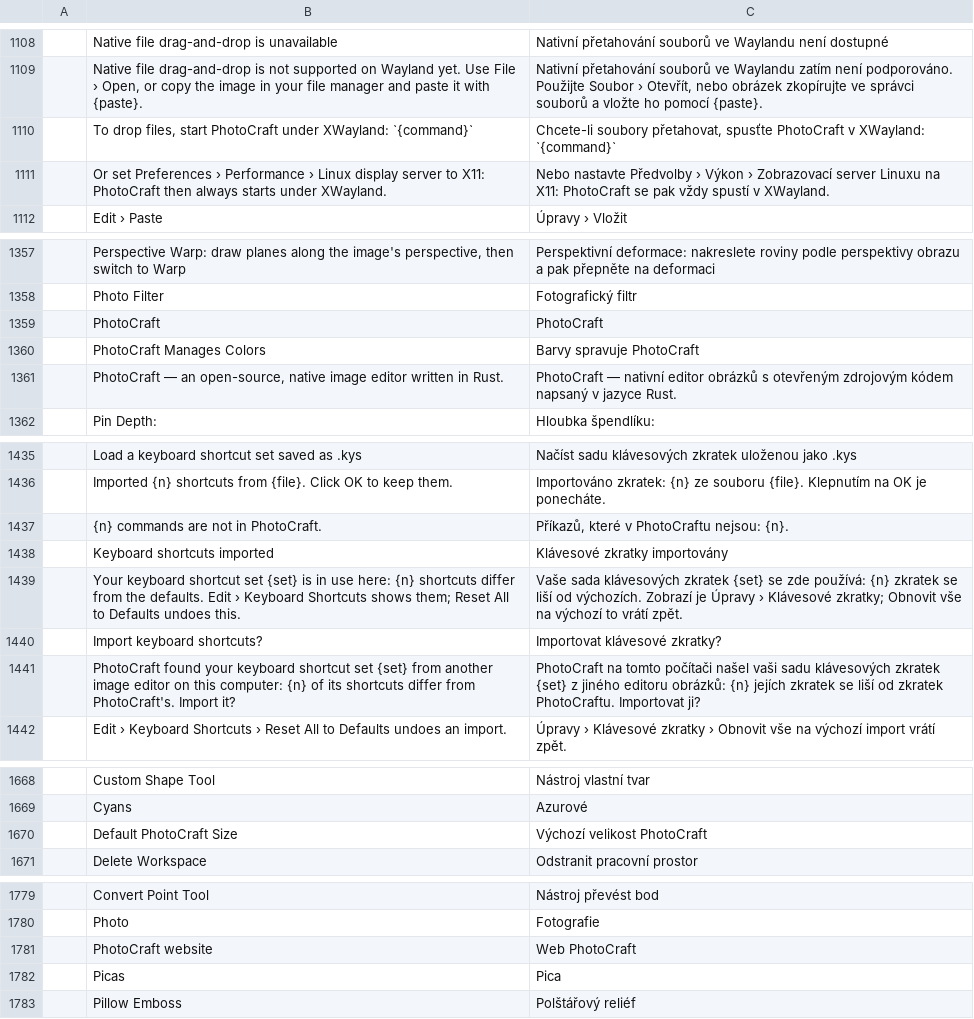
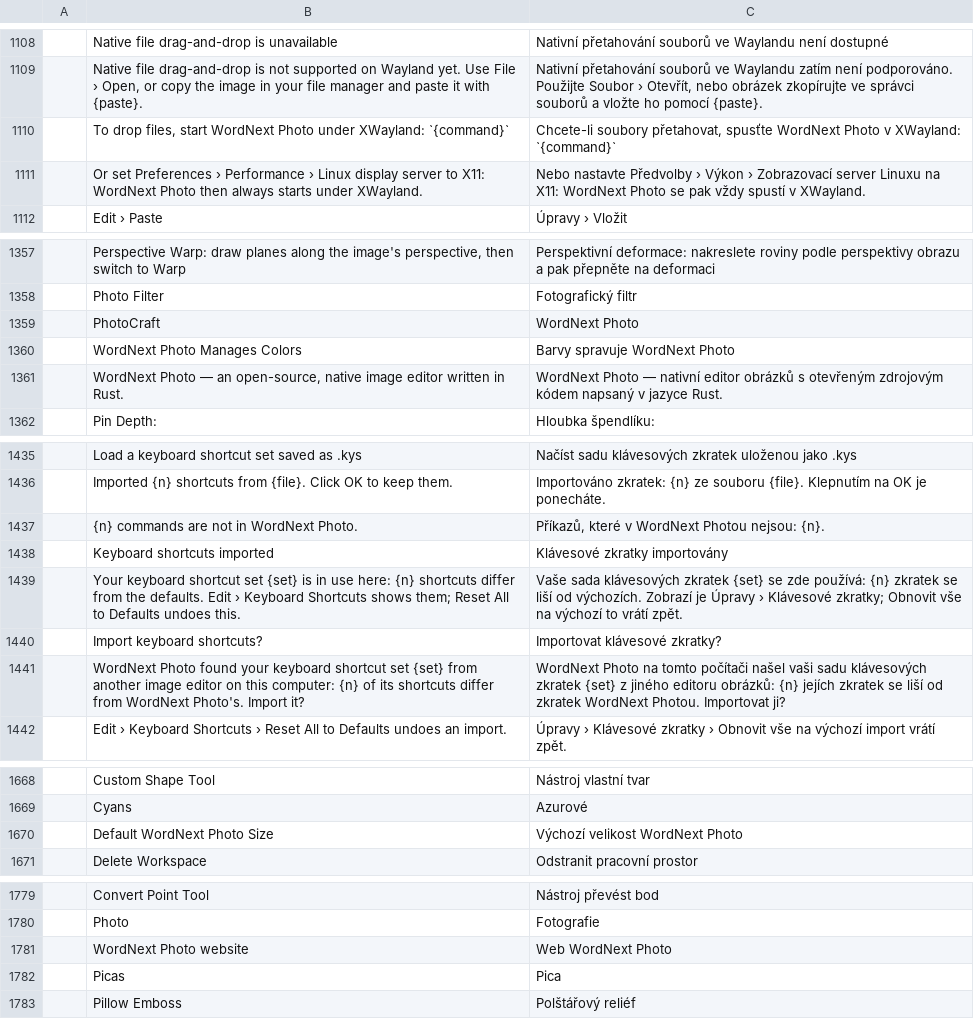
Before and after one commit to elcorreveidile/photocraft, a TSV file: crates/ui-egui/src/i18n/cs.tsv, drawn as a sheet; only a part is shown, gaps mark what is left out; the diff covers the shown part only.

```diff
--- a/crates/ui-egui/src/i18n/cs.tsv
+++ b/crates/ui-egui/src/i18n/cs.tsv
@@ -1109,4 +1109,4 @@
 	Native file drag-and-drop is not supported on Wayland yet. Use File › Open, or copy the image in your file manager and paste it with {paste}.	Nativní přetahování souborů ve Waylandu zatím není podporováno. Použijte Soubor › Otevřít, nebo obrázek zkopírujte ve správci souborů a vložte ho pomocí {paste}.
-	To drop files, start PhotoCraft under XWayland: `{command}`	Chcete-li soubory přetahovat, spusťte PhotoCraft v XWayland: `{command}`
-	Or set Preferences › Performance › Linux display server to X11: PhotoCraft then always starts under XWayland.	Nebo nastavte Předvolby › Výkon › Zobrazovací server Linuxu na X11: PhotoCraft se pak vždy spustí v XWayland.
+	To drop files, start WordNext Photo under XWayland: `{command}`	Chcete-li soubory přetahovat, spusťte WordNext Photo v XWayland: `{command}`
+	Or set Preferences › Performance › Linux display server to X11: WordNext Photo then always starts under XWayland.	Nebo nastavte Předvolby › Výkon › Zobrazovací server Linuxu na X11: WordNext Photo se pak vždy spustí v XWayland.
 	Edit › Paste	Úpravy › Vložit
@@ -1358,5 +1358,5 @@
 	Photo Filter	Fotografický filtr
-	PhotoCraft	PhotoCraft
-	PhotoCraft Manages Colors	Barvy spravuje PhotoCraft
-	PhotoCraft — an open-source, native image editor written in Rust.	PhotoCraft — nativní editor obrázků s otevřeným zdrojovým kódem napsaný v jazyce Rust.
+	PhotoCraft	WordNext Photo
+	WordNext Photo Manages Colors	Barvy spravuje WordNext Photo
+	WordNext Photo — an open-source, native image editor written in Rust.	WordNext Photo — nativní editor obrázků s otevřeným zdrojovým kódem napsaný v jazyce Rust.
 	Pin Depth:	Hloubka špendlíku:
@@ -1436,3 +1436,3 @@
 	Imported {n} shortcuts from {file}. Click OK to keep them.	Importováno zkratek: {n} ze souboru {file}. Klepnutím na OK je ponecháte.
-	{n} commands are not in PhotoCraft.	Příkazů, které v PhotoCraftu nejsou: {n}.
+	{n} commands are not in WordNext Photo.	Příkazů, které v WordNext Photou nejsou: {n}.
 	Keyboard shortcuts imported	Klávesové zkratky importovány
@@ -1440,3 +1440,3 @@
 	Import keyboard shortcuts?	Importovat klávesové zkratky?
-	PhotoCraft found your keyboard shortcut set {set} from another image editor on this computer: {n} of its shortcuts differ from PhotoCraft's. Import it?	PhotoCraft na tomto počítači našel vaši sadu klávesových zkratek {set} z jiného editoru obrázků: {n} jejích zkratek se liší od zkratek PhotoCraftu. Importovat ji?
+	WordNext Photo found your keyboard shortcut set {set} from another image editor on this computer: {n} of its shortcuts differ from WordNext Photo's. Import it?	WordNext Photo na tomto počítači našel vaši sadu klávesových zkratek {set} z jiného editoru obrázků: {n} jejích zkratek se liší od zkratek WordNext Photou. Importovat ji?
 	Edit › Keyboard Shortcuts › Reset All to Defaults undoes an import.	Úpravy › Klávesové zkratky › Obnovit vše na výchozí import vrátí zpět.
@@ -1669,3 +1669,3 @@
 	Cyans	Azurové
-	Default PhotoCraft Size	Výchozí velikost PhotoCraft
+	Default WordNext Photo Size	Výchozí velikost WordNext Photo
 	Delete Workspace	Odstranit pracovní prostor
@@ -1780,3 +1780,3 @@
 	Photo	Fotografie
-	PhotoCraft website	Web PhotoCraft
+	WordNext Photo website	Web WordNext Photo
 	Picas	Pica
```
Also changed, not shown: 1 added row, 1 removed row and 14 edited cells elsewhere in this file, crates/ui-egui/src/i18n/el.tsv, crates/ui-egui/src/i18n/hu.tsv, 31 other files.
